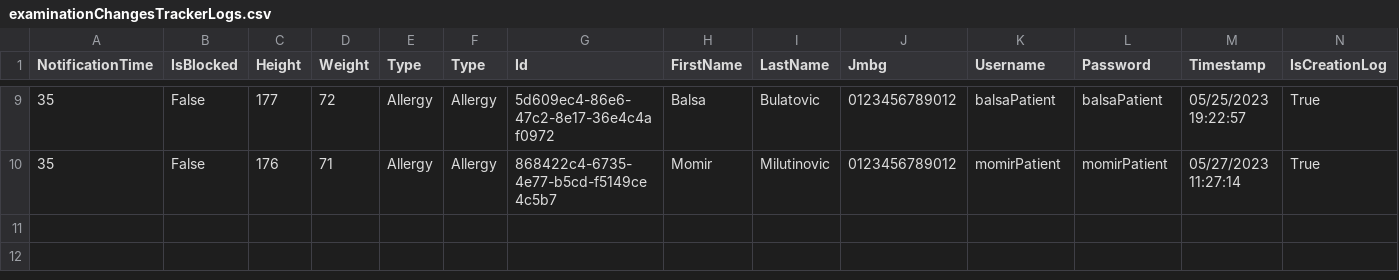
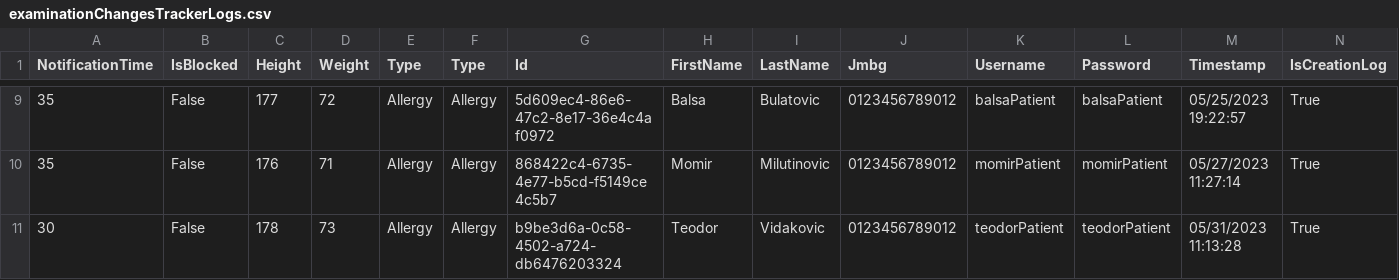
Before and after one commit to BulatovicBalsa/sims-project, a CSV file: Hospital/Data/examinationChangesTrackerLogs.csv, drawn as a sheet; only a part is shown, gaps mark what is left out; the diff names each change by its address in the sheet, - before the commit and + after, or states it on an @@ line.

```diff
--- a/Hospital/Data/examinationChangesTrackerLogs.csv
+++ b/Hospital/Data/examinationChangesTrackerLogs.csv
+row 11: 30 | False | 178 | 73 | Allergy | Allergy | b9be3d6a-0c58-4502-a724-db6476203324 | Teodor | Vidakovic | 0123456789012 | teodorPatient | teodorPatient | 05/31/2023 11:13:28 | True
```
Also changed, not shown: Hospital/Data/examination.csv, Hospital/Data/medicationOrders.csv, 7 other files.
